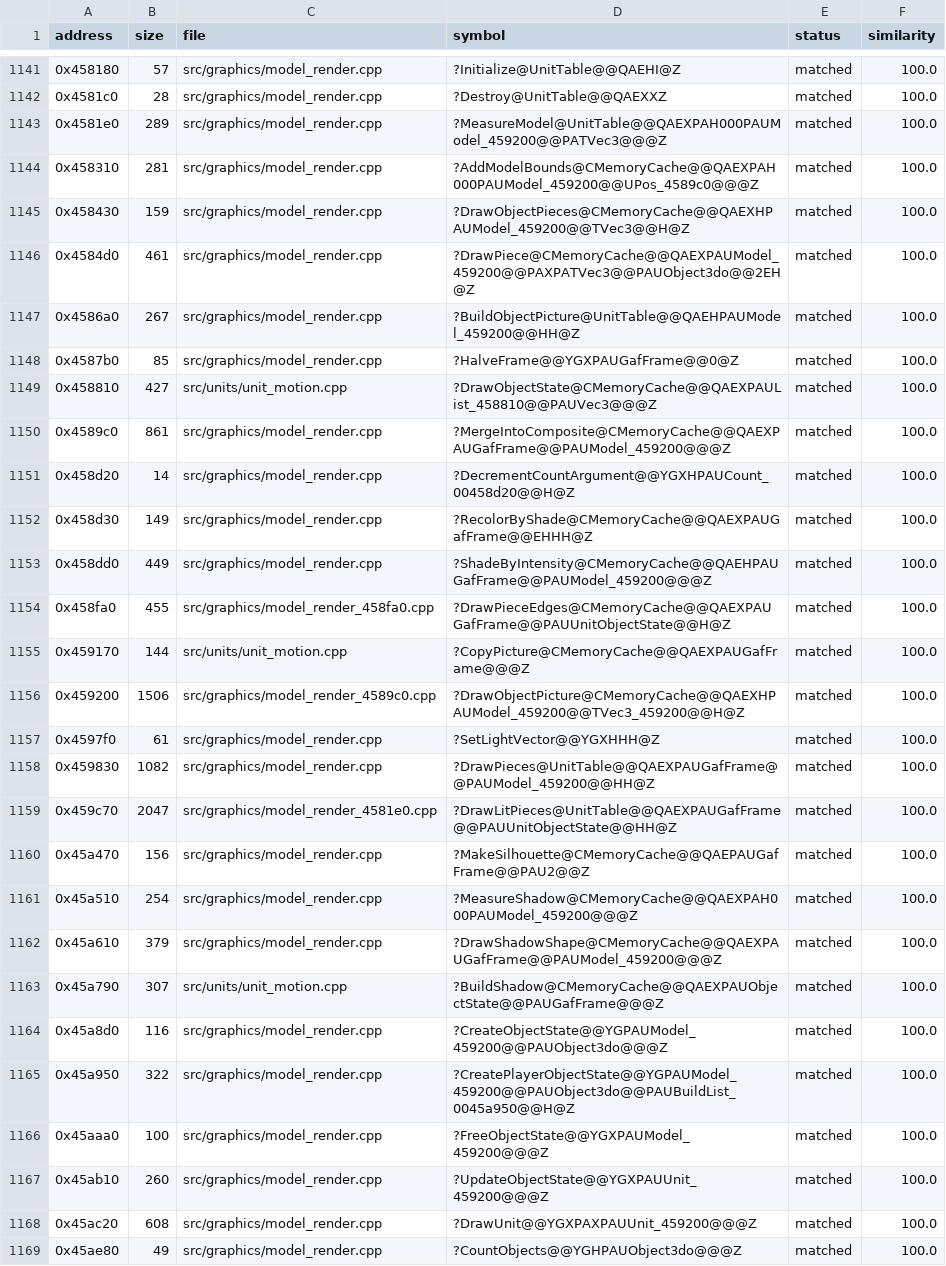
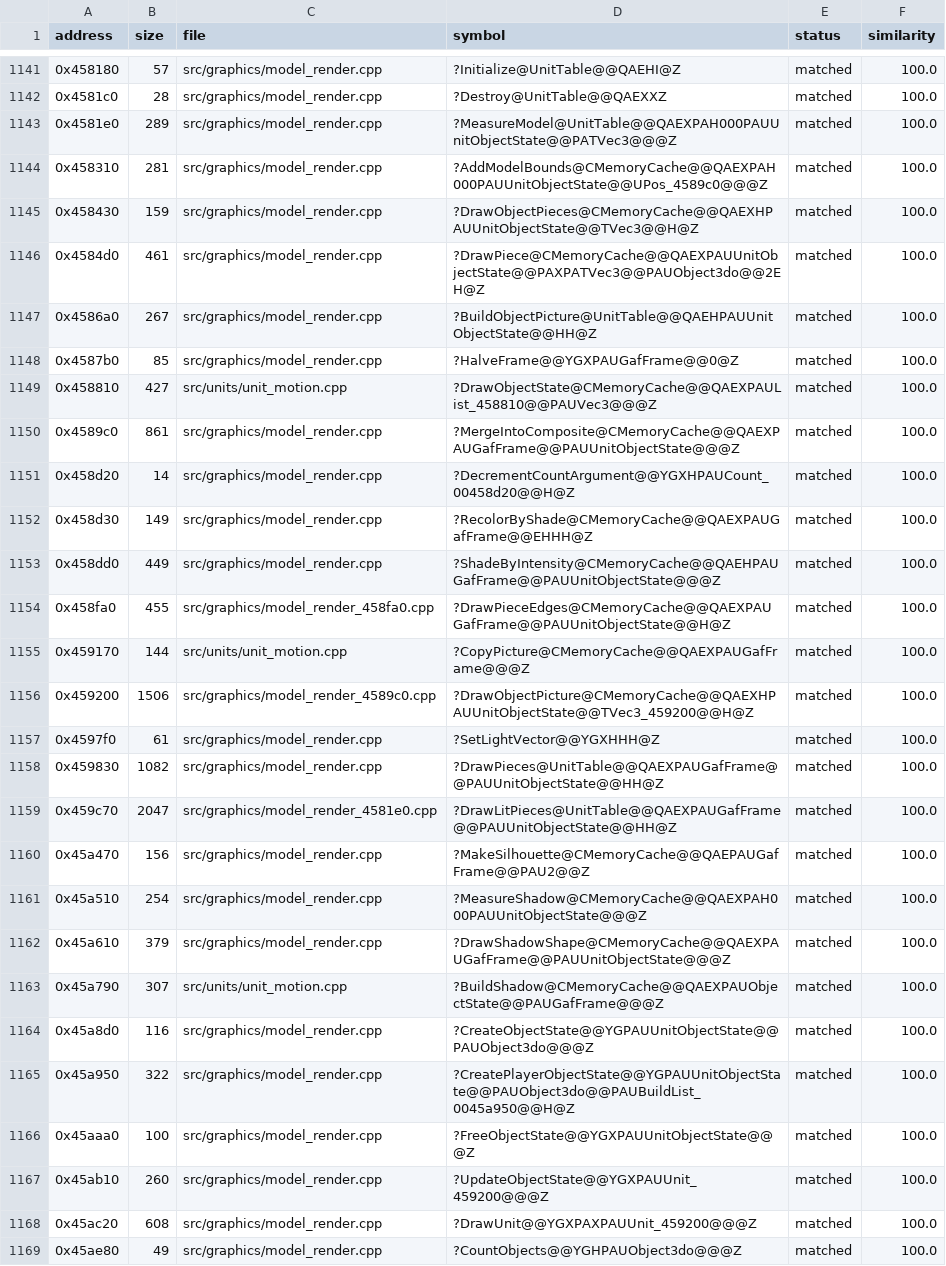
Before and after one commit to HectorBailey/byte-tactics, a CSV file: data/progress.csv, drawn as a sheet; only a part is shown, gaps mark what is left out; the diff covers the shown part only.

Commit message:
Refactor: One name for the unit object state

```diff
--- a/data/progress.csv
+++ b/data/progress.csv
@@ -1142,26 +1142,26 @@ address,size,file,symbol,status,similarity
 0x4581c0,28,src/graphics/model_render.cpp,?Destroy@UnitTable@@QAEXXZ,matched,100.0
-0x4581e0,289,src/graphics/model_render.cpp,?MeasureModel@UnitTable@@QAEXPAH000PAUModel_459200@@PATVec3@@@Z,matched,100.0
-0x458310,281,src/graphics/model_render.cpp,?AddModelBounds@CMemoryCache@@QAEXPAH000PAUModel_459200@@UPos_4589c0@@@Z,matched,100.0
-0x458430,159,src/graphics/model_render.cpp,?DrawObjectPieces@CMemoryCache@@QAEXHPAUModel_459200@@TVec3@@H@Z,matched,100.0
-0x4584d0,461,src/graphics/model_render.cpp,?DrawPiece@CMemoryCache@@QAEXPAUModel_459200@@PAXPATVec3@@PAUObject3do@@2EH@Z,matched,100.0
-0x4586a0,267,src/graphics/model_render.cpp,?BuildObjectPicture@UnitTable@@QAEHPAUModel_459200@@HH@Z,matched,100.0
+0x4581e0,289,src/graphics/model_render.cpp,?MeasureModel@UnitTable@@QAEXPAH000PAUUnitObjectState@@PATVec3@@@Z,matched,100.0
+0x458310,281,src/graphics/model_render.cpp,?AddModelBounds@CMemoryCache@@QAEXPAH000PAUUnitObjectState@@UPos_4589c0@@@Z,matched,100.0
+0x458430,159,src/graphics/model_render.cpp,?DrawObjectPieces@CMemoryCache@@QAEXHPAUUnitObjectState@@TVec3@@H@Z,matched,100.0
+0x4584d0,461,src/graphics/model_render.cpp,?DrawPiece@CMemoryCache@@QAEXPAUUnitObjectState@@PAXPATVec3@@PAUObject3do@@2EH@Z,matched,100.0
+0x4586a0,267,src/graphics/model_render.cpp,?BuildObjectPicture@UnitTable@@QAEHPAUUnitObjectState@@HH@Z,matched,100.0
 0x4587b0,85,src/graphics/model_render.cpp,?HalveFrame@@YGXPAUGafFrame@@0@Z,matched,100.0
 0x458810,427,src/units/unit_motion.cpp,?DrawObjectState@CMemoryCache@@QAEXPAUList_458810@@PAUVec3@@@Z,matched,100.0
-0x4589c0,861,src/graphics/model_render.cpp,?MergeIntoComposite@CMemoryCache@@QAEXPAUGafFrame@@PAUModel_459200@@@Z,matched,100.0
+0x4589c0,861,src/graphics/model_render.cpp,?MergeIntoComposite@CMemoryCache@@QAEXPAUGafFrame@@PAUUnitObjectState@@@Z,matched,100.0
 0x458d20,14,src/graphics/model_render.cpp,?DecrementCountArgument@@YGXHPAUCount_00458d20@@H@Z,matched,100.0
 0x458d30,149,src/graphics/model_render.cpp,?RecolorByShade@CMemoryCache@@QAEXPAUGafFrame@@EHHH@Z,matched,100.0
-0x458dd0,449,src/graphics/model_render.cpp,?ShadeByIntensity@CMemoryCache@@QAEHPAUGafFrame@@PAUModel_459200@@@Z,matched,100.0
+0x458dd0,449,src/graphics/model_render.cpp,?ShadeByIntensity@CMemoryCache@@QAEHPAUGafFrame@@PAUUnitObjectState@@@Z,matched,100.0
 0x458fa0,455,src/graphics/model_render_458fa0.cpp,?DrawPieceEdges@CMemoryCache@@QAEXPAUGafFrame@@PAUUnitObjectState@@H@Z,matched,100.0
 0x459170,144,src/units/unit_motion.cpp,?CopyPicture@CMemoryCache@@QAEXPAUGafFrame@@@Z,matched,100.0
-0x459200,1506,src/graphics/model_render_4589c0.cpp,?DrawObjectPicture@CMemoryCache@@QAEXHPAUModel_459200@@TVec3_459200@@H@Z,matched,100.0
+0x459200,1506,src/graphics/model_render_4589c0.cpp,?DrawObjectPicture@CMemoryCache@@QAEXHPAUUnitObjectState@@TVec3_459200@@H@Z,matched,100.0
 0x4597f0,61,src/graphics/model_render.cpp,?SetLightVector@@YGXHHH@Z,matched,100.0
-0x459830,1082,src/graphics/model_render.cpp,?DrawPieces@UnitTable@@QAEXPAUGafFrame@@PAUModel_459200@@HH@Z,matched,100.0
+0x459830,1082,src/graphics/model_render.cpp,?DrawPieces@UnitTable@@QAEXPAUGafFrame@@PAUUnitObjectState@@HH@Z,matched,100.0
 0x459c70,2047,src/graphics/model_render_4581e0.cpp,?DrawLitPieces@UnitTable@@QAEXPAUGafFrame@@PAUUnitObjectState@@HH@Z,matched,100.0
 0x45a470,156,src/graphics/model_render.cpp,?MakeSilhouette@CMemoryCache@@QAEPAUGafFrame@@PAU2@@Z,matched,100.0
-0x45a510,254,src/graphics/model_render.cpp,?MeasureShadow@CMemoryCache@@QAEXPAH000PAUModel_459200@@@Z,matched,100.0
-0x45a610,379,src/graphics/model_render.cpp,?DrawShadowShape@CMemoryCache@@QAEXPAUGafFrame@@PAUModel_459200@@@Z,matched,100.0
+0x45a510,254,src/graphics/model_render.cpp,?MeasureShadow@CMemoryCache@@QAEXPAH000PAUUnitObjectState@@@Z,matched,100.0
+0x45a610,379,src/graphics/model_render.cpp,?DrawShadowShape@CMemoryCache@@QAEXPAUGafFrame@@PAUUnitObjectState@@@Z,matched,100.0
 0x45a790,307,src/units/unit_motion.cpp,?BuildShadow@CMemoryCache@@QAEXPAUObjectState@@PAUGafFrame@@@Z,matched,100.0
-0x45a8d0,116,src/graphics/model_render.cpp,?CreateObjectState@@YGPAUModel_459200@@PAUObject3do@@@Z,matched,100.0
-0x45a950,322,src/graphics/model_render.cpp,?CreatePlayerObjectState@@YGPAUModel_459200@@PAUObject3do@@PAUBuildList_0045a950@@H@Z,matched,100.0
-0x45aaa0,100,src/graphics/model_render.cpp,?FreeObjectState@@YGXPAUModel_459200@@@Z,matched,100.0
+0x45a8d0,116,src/graphics/model_render.cpp,?CreateObjectState@@YGPAUUnitObjectState@@PAUObject3do@@@Z,matched,100.0
+0x45a950,322,src/graphics/model_render.cpp,?CreatePlayerObjectState@@YGPAUUnitObjectState@@PAUObject3do@@PAUBuildList_0045a950@@H@Z,matched,100.0
+0x45aaa0,100,src/graphics/model_render.cpp,?FreeObjectState@@YGXPAUUnitObjectState@@@Z,matched,100.0
 0x45ab10,260,src/graphics/model_render.cpp,?UpdateObjectState@@YGXPAUUnit_459200@@@Z,matched,100.0
```
Also changed, not shown: 4 edited cells elsewhere in this file, 5 other files.
